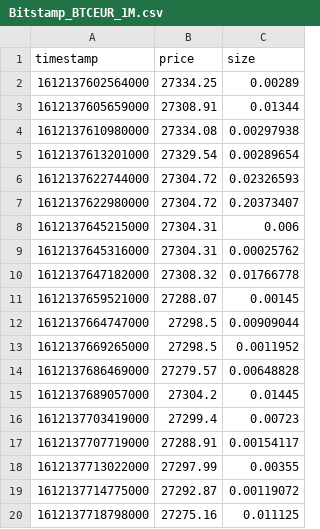
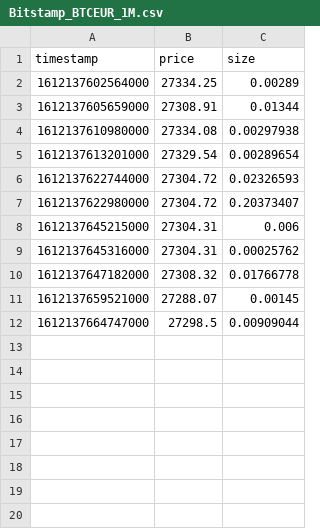
Before and after one commit to MathisWellmann/trade_aggregation-rs, a CSV file: data/Bitstamp_BTCEUR_1M.csv, drawn as a sheet.

```diff
--- a/data/Bitstamp_BTCEUR_1M.csv
+++ b/data/Bitstamp_BTCEUR_1M.csv
@@ -12,9 +12 @@ timestamp,price,size
 1612137664747000,27298.5,0.00909044
-1612137669265000,27298.5,0.0011952
-1612137686469000,27279.57,0.00648828
-1612137689057000,27304.2,0.01445
-1612137703419000,27299.4,0.00723
-1612137707719000,27288.91,0.00154117
-1612137713022000,27297.99,0.00355
-1612137714775000,27292.87,0.00119072
-1612137718798000,27275.16,0.011125
```
Also changed, not shown: 2 other files.
